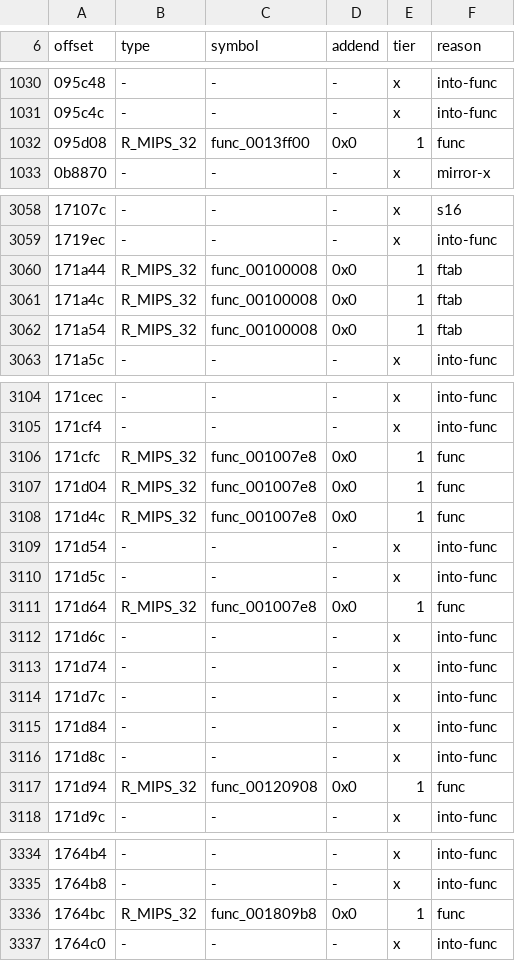
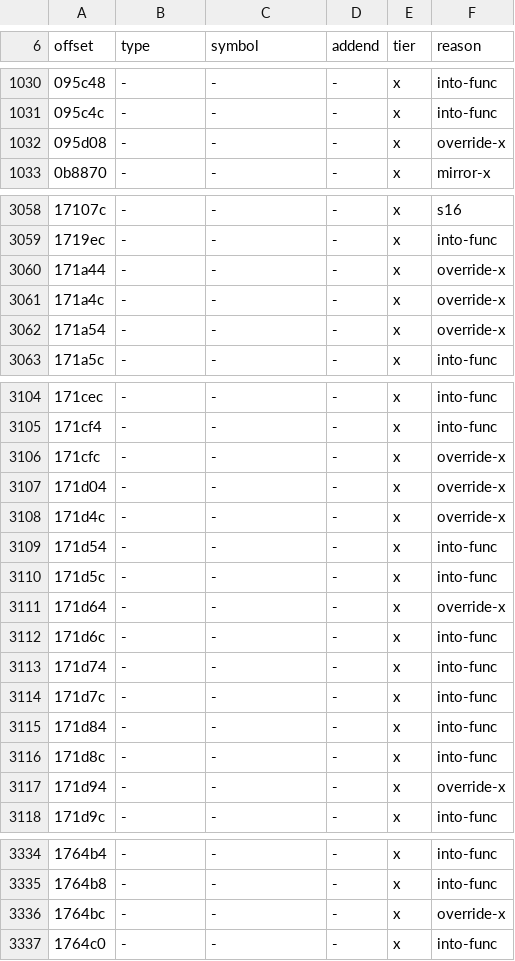
Before and after one commit to ShayVD/kh1-decomp, a TSV file: data_relocs.tsv, drawn as a sheet; only a part is shown, gaps mark what is left out.

```diff
--- a/data_relocs.tsv
+++ b/data_relocs.tsv
@@ -1031,3 +1031,3 @@ offset	type	symbol	addend	tier	reason
 095c4c	-	-	-	x	into-func
-095d08	R_MIPS_32	func_0013ff00	0x0	1	func
+095d08	-	-	-	x	override-x
 0b8870	-	-	-	x	mirror-x
@@ -3059,5 +3059,5 @@ offset	type	symbol	addend	tier	reason
 1719ec	-	-	-	x	into-func
-171a44	R_MIPS_32	func_00100008	0x0	1	ftab
-171a4c	R_MIPS_32	func_00100008	0x0	1	ftab
-171a54	R_MIPS_32	func_00100008	0x0	1	ftab
+171a44	-	-	-	x	override-x
+171a4c	-	-	-	x	override-x
+171a54	-	-	-	x	override-x
 171a5c	-	-	-	x	into-func
@@ -3105,8 +3105,8 @@ offset	type	symbol	addend	tier	reason
 171cf4	-	-	-	x	into-func
-171cfc	R_MIPS_32	func_001007e8	0x0	1	func
-171d04	R_MIPS_32	func_001007e8	0x0	1	func
-171d4c	R_MIPS_32	func_001007e8	0x0	1	func
+171cfc	-	-	-	x	override-x
+171d04	-	-	-	x	override-x
+171d4c	-	-	-	x	override-x
 171d54	-	-	-	x	into-func
 171d5c	-	-	-	x	into-func
-171d64	R_MIPS_32	func_001007e8	0x0	1	func
+171d64	-	-	-	x	override-x
 171d6c	-	-	-	x	into-func
@@ -3116,3 +3116,3 @@ offset	type	symbol	addend	tier	reason
 171d8c	-	-	-	x	into-func
-171d94	R_MIPS_32	func_00120908	0x0	1	func
+171d94	-	-	-	x	override-x
 171d9c	-	-	-	x	into-func
@@ -3335,3 +3335,3 @@ offset	type	symbol	addend	tier	reason
 1764b8	-	-	-	x	into-func
-1764bc	R_MIPS_32	func_001809b8	0x0	1	func
+1764bc	-	-	-	x	override-x
 1764c0	-	-	-	x	into-func
```
Also changed, not shown: tools/shift/data_reloc_overrides.tsv.
